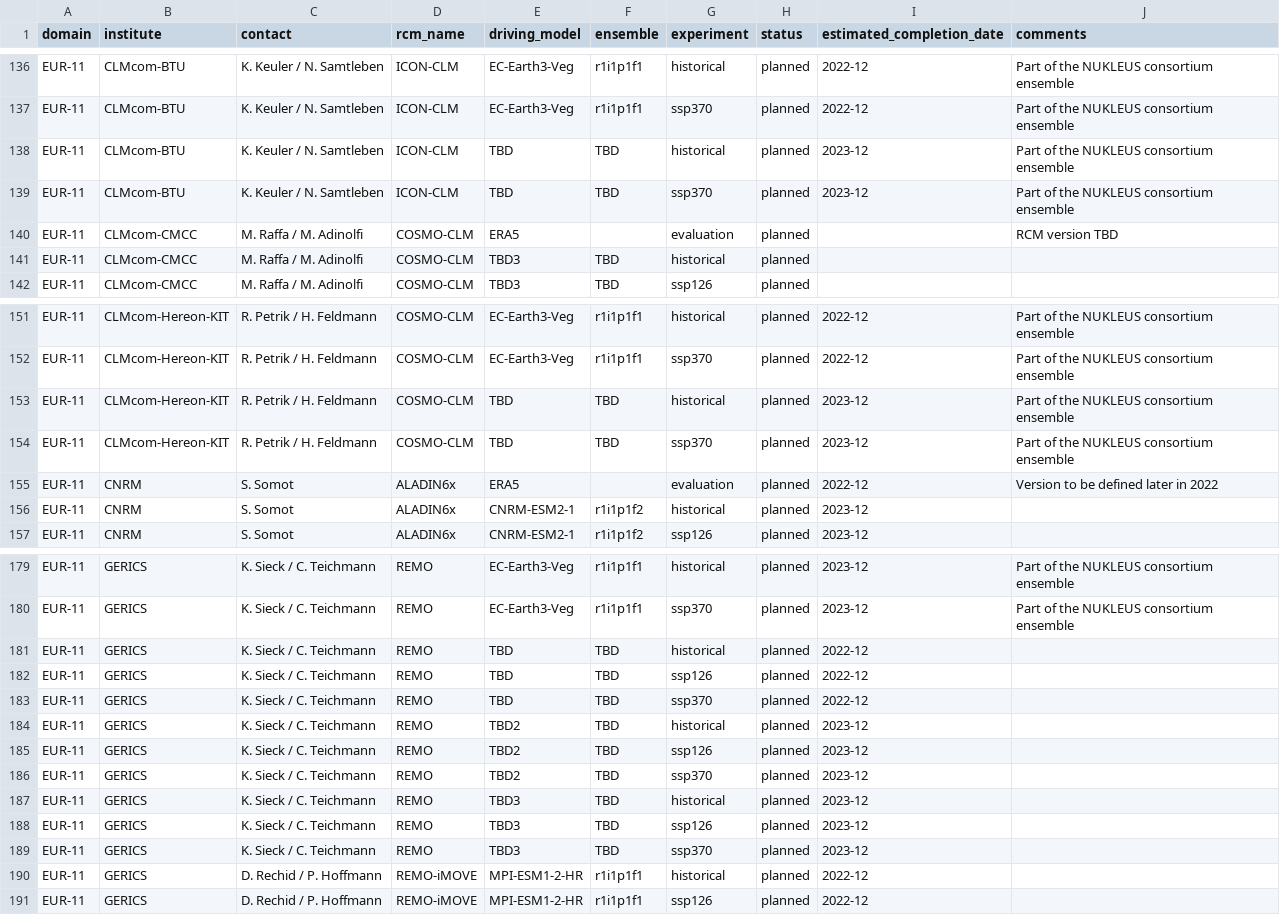
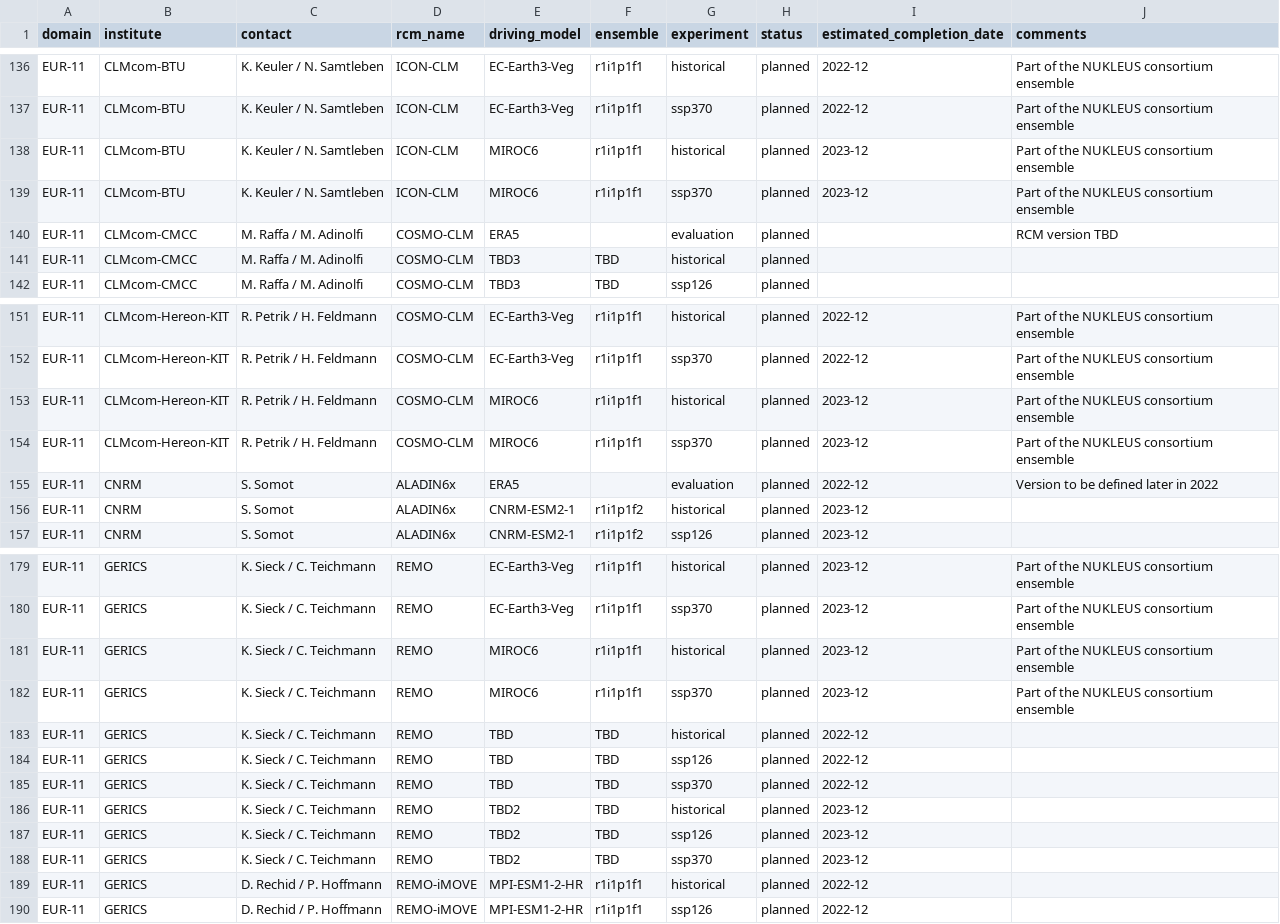
Before and after one commit to jesusff/cmip6-for-cordex, a CSV file: CMIP6_downscaling_plans.csv, drawn as a sheet; only a part is shown, gaps mark what is left out.

Commit message:
Update NUKLEUS plans
and also the EUR summary table since MIROC6 enters now the institutional
commitmentns.

```diff
--- a/CMIP6_downscaling_plans.csv
+++ b/CMIP6_downscaling_plans.csv
@@ -137,4 +137,4 @@ EUR-11,CLMcom-BTU,K. Keuler / N. Samtleben,ICON-CLM,EC-Earth3-Veg,r1i1p1f1,histo
 EUR-11,CLMcom-BTU,K. Keuler / N. Samtleben,ICON-CLM,EC-Earth3-Veg,r1i1p1f1,ssp370,planned,2022-12,Part of the NUKLEUS consortium ensemble
-EUR-11,CLMcom-BTU,K. Keuler / N. Samtleben,ICON-CLM,TBD,TBD,historical,planned,2023-12,Part of the NUKLEUS consortium ensemble
-EUR-11,CLMcom-BTU,K. Keuler / N. Samtleben,ICON-CLM,TBD,TBD,ssp370,planned,2023-12,Part of the NUKLEUS consortium ensemble
+EUR-11,CLMcom-BTU,K. Keuler / N. Samtleben,ICON-CLM,MIROC6,r1i1p1f1,historical,planned,2023-12,Part of the NUKLEUS consortium ensemble
+EUR-11,CLMcom-BTU,K. Keuler / N. Samtleben,ICON-CLM,MIROC6,r1i1p1f1,ssp370,planned,2023-12,Part of the NUKLEUS consortium ensemble
 EUR-11,CLMcom-CMCC,M. Raffa / M. Adinolfi,COSMO-CLM,ERA5,,evaluation,planned,,RCM version TBD
@@ -152,4 +152,4 @@ EUR-11,CLMcom-Hereon-KIT,R. Petrik / H. Feldmann,COSMO-CLM,EC-Earth3-Veg,r1i1p1f
 EUR-11,CLMcom-Hereon-KIT,R. Petrik / H. Feldmann,COSMO-CLM,EC-Earth3-Veg,r1i1p1f1,ssp370,planned,2022-12,Part of the NUKLEUS consortium ensemble
-EUR-11,CLMcom-Hereon-KIT,R. Petrik / H. Feldmann,COSMO-CLM,TBD,TBD,historical,planned,2023-12,Part of the NUKLEUS consortium ensemble
-EUR-11,CLMcom-Hereon-KIT,R. Petrik / H. Feldmann,COSMO-CLM,TBD,TBD,ssp370,planned,2023-12,Part of the NUKLEUS consortium ensemble
+EUR-11,CLMcom-Hereon-KIT,R. Petrik / H. Feldmann,COSMO-CLM,MIROC6,r1i1p1f1,historical,planned,2023-12,Part of the NUKLEUS consortium ensemble
+EUR-11,CLMcom-Hereon-KIT,R. Petrik / H. Feldmann,COSMO-CLM,MIROC6,r1i1p1f1,ssp370,planned,2023-12,Part of the NUKLEUS consortium ensemble
 EUR-11,CNRM,S. Somot,ALADIN6x,ERA5,,evaluation,planned,2022-12,Version to be defined later in 2022
@@ -180,2 +180,4 @@ EUR-11,GERICS,K. Sieck / C. Teichmann,REMO,EC-Earth3-Veg,r1i1p1f1,historical,pla
 EUR-11,GERICS,K. Sieck / C. Teichmann,REMO,EC-Earth3-Veg,r1i1p1f1,ssp370,planned,2023-12,Part of the NUKLEUS consortium ensemble
+EUR-11,GERICS,K. Sieck / C. Teichmann,REMO,MIROC6,r1i1p1f1,historical,planned,2023-12,Part of the NUKLEUS consortium ensemble
+EUR-11,GERICS,K. Sieck / C. Teichmann,REMO,MIROC6,r1i1p1f1,ssp370,planned,2023-12,Part of the NUKLEUS consortium ensemble
 EUR-11,GERICS,K. Sieck / C. Teichmann,REMO,TBD,TBD,historical,planned,2022-12,
@@ -186,5 +188,2 @@ EUR-11,GERICS,K. Sieck / C. Teichmann,REMO,TBD2,TBD,ssp126,planned,2023-12,
 EUR-11,GERICS,K. Sieck / C. Teichmann,REMO,TBD2,TBD,ssp370,planned,2023-12,
-EUR-11,GERICS,K. Sieck / C. Teichmann,REMO,TBD3,TBD,historical,planned,2023-12,
-EUR-11,GERICS,K. Sieck / C. Teichmann,REMO,TBD3,TBD,ssp126,planned,2023-12,
-EUR-11,GERICS,K. Sieck / C. Teichmann,REMO,TBD3,TBD,ssp370,planned,2023-12,
 EUR-11,GERICS,D. Rechid / P. Hoffmann,REMO-iMOVE,MPI-ESM1-2-HR,r1i1p1f1,historical,planned,2022-12,
```
Also changed, not shown: 2 other files.
